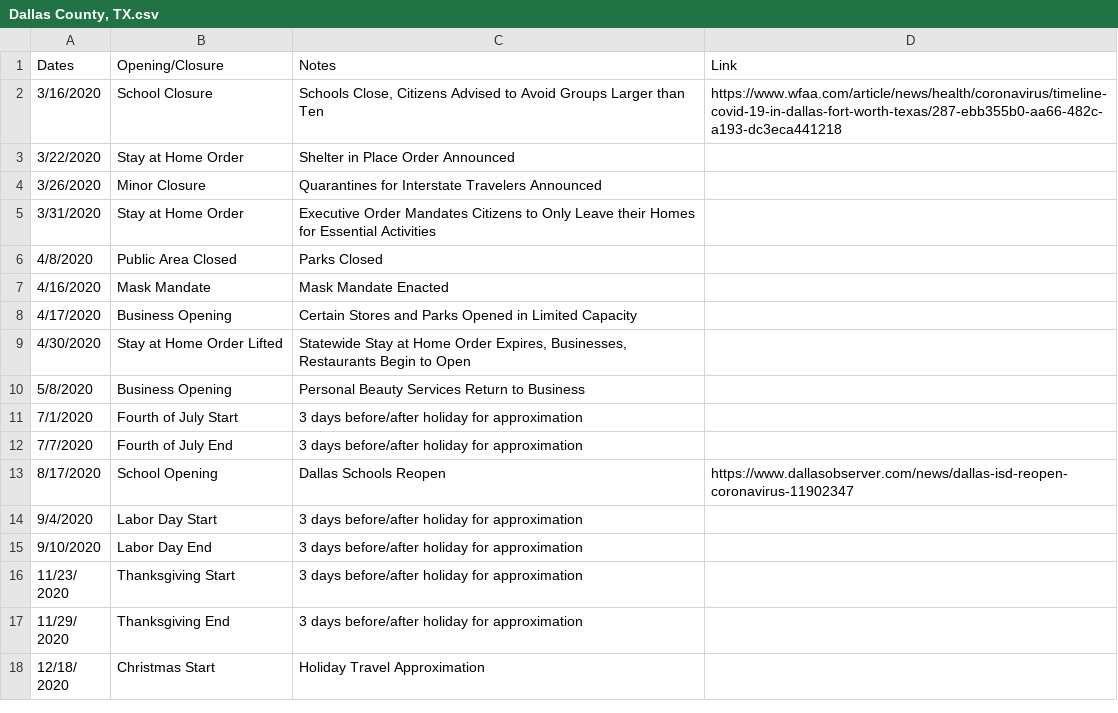
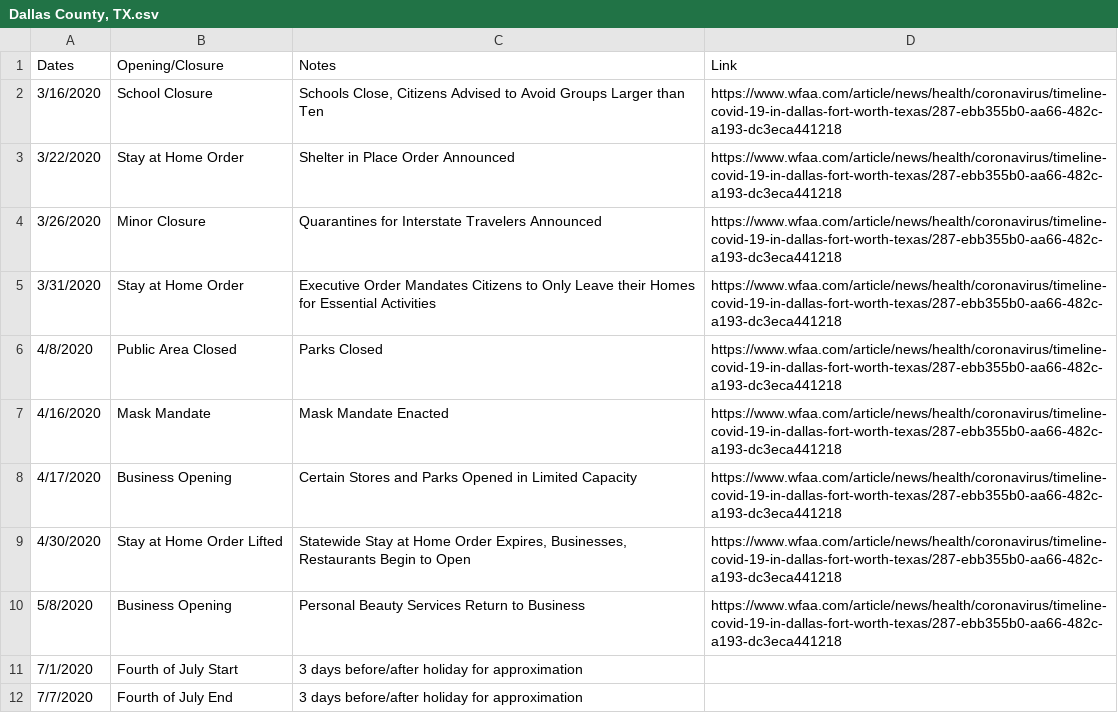
Before and after one commit to holiday-pettijohn/COVID-Tracking-Biola-Summer, a CSV file: Data/State Closure Data/County Closure Data/Dallas County, TX.csv, drawn as a sheet; only a part is shown; the shorter side is filled out with more unchanged rows.

Commit message:
added links to counties that didnt have them

```diff
--- a/Data/State Closure Data/County Closure Data/Dallas County, TX.csv
+++ b/Data/State Closure Data/County Closure Data/Dallas County, TX.csv
@@ -2,10 +2,10 @@ Dates,Opening/Closure,Notes,Link
 3/16/2020,School Closure,"Schools Close, Citizens Advised to Avoid Groups Larger than Ten",https://www.wfaa.com/article/news/health/coronavirus/timeline-covid-19-in-dallas-fort-worth-texas/287-ebb355b0-aa66-482c-a193-dc3eca441218
-3/22/2020,Stay at Home Order,Shelter in Place Order Announced,
-3/26/2020,Minor Closure,Quarantines for Interstate Travelers Announced,
-3/31/2020,Stay at Home Order,Executive Order Mandates Citizens to Only Leave their Homes for Essential Activities,
-4/8/2020,Public Area Closed,Parks Closed,
-4/16/2020,Mask Mandate,Mask Mandate Enacted,
-4/17/2020,Business Opening,Certain Stores and Parks Opened in Limited Capacity,
-4/30/2020,Stay at Home Order Lifted,"Statewide Stay at Home Order Expires, Businesses, Restaurants Begin to Open",
-5/8/2020,Business Opening,Personal Beauty Services Return to Business,
+3/22/2020,Stay at Home Order,Shelter in Place Order Announced,https://www.wfaa.com/article/news/health/coronavirus/timeline-covid-19-in-dallas-fort-worth-texas/287-ebb355b0-aa66-482c-a193-dc3eca441218
+3/26/2020,Minor Closure,Quarantines for Interstate Travelers Announced,https://www.wfaa.com/article/news/health/coronavirus/timeline-covid-19-in-dallas-fort-worth-texas/287-ebb355b0-aa66-482c-a193-dc3eca441218
+3/31/2020,Stay at Home Order,Executive Order Mandates Citizens to Only Leave their Homes for Essential Activities,https://www.wfaa.com/article/news/health/coronavirus/timeline-covid-19-in-dallas-fort-worth-texas/287-ebb355b0-aa66-482c-a193-dc3eca441218
+4/8/2020,Public Area Closed,Parks Closed,https://www.wfaa.com/article/news/health/coronavirus/timeline-covid-19-in-dallas-fort-worth-texas/287-ebb355b0-aa66-482c-a193-dc3eca441218
+4/16/2020,Mask Mandate,Mask Mandate Enacted,https://www.wfaa.com/article/news/health/coronavirus/timeline-covid-19-in-dallas-fort-worth-texas/287-ebb355b0-aa66-482c-a193-dc3eca441218
+4/17/2020,Business Opening,Certain Stores and Parks Opened in Limited Capacity,https://www.wfaa.com/article/news/health/coronavirus/timeline-covid-19-in-dallas-fort-worth-texas/287-ebb355b0-aa66-482c-a193-dc3eca441218
+4/30/2020,Stay at Home Order Lifted,"Statewide Stay at Home Order Expires, Businesses, Restaurants Begin to Open",https://www.wfaa.com/article/news/health/coronavirus/timeline-covid-19-in-dallas-fort-worth-texas/287-ebb355b0-aa66-482c-a193-dc3eca441218
+5/8/2020,Business Opening,Personal Beauty Services Return to Business,https://www.wfaa.com/article/news/health/coronavirus/timeline-covid-19-in-dallas-fort-worth-texas/287-ebb355b0-aa66-482c-a193-dc3eca441218
 7/1/2020,Fourth of July Start,3 days before/after holiday for approximation,
```
Also changed, not shown: Data/State Closure Data/County Closure Data/Cook County, IL.csv, Data/State Closure Data/County Closure Data/Harris County, TX.csv, 5 other files.
